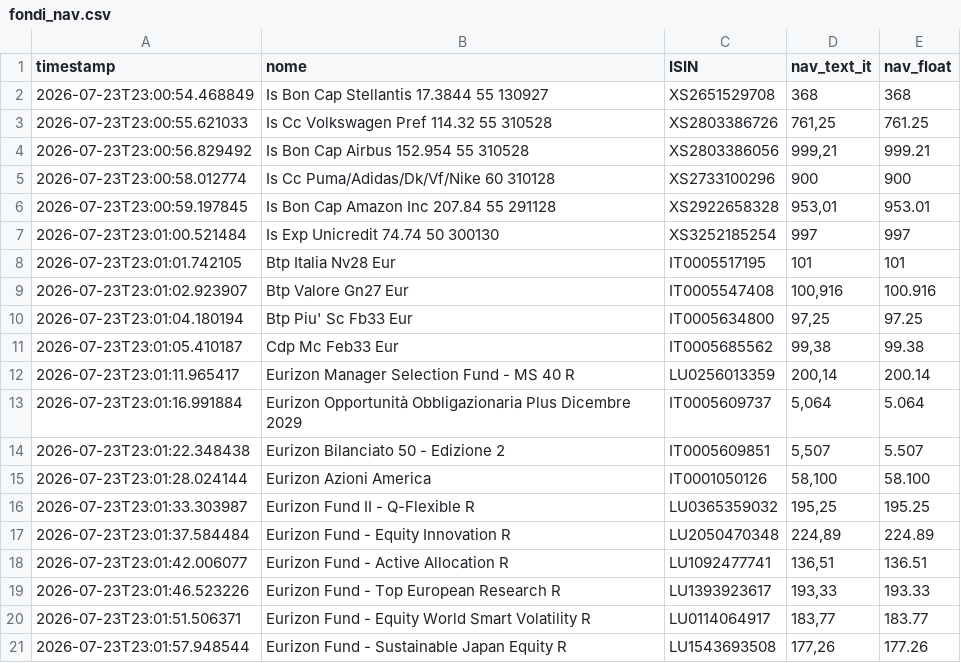
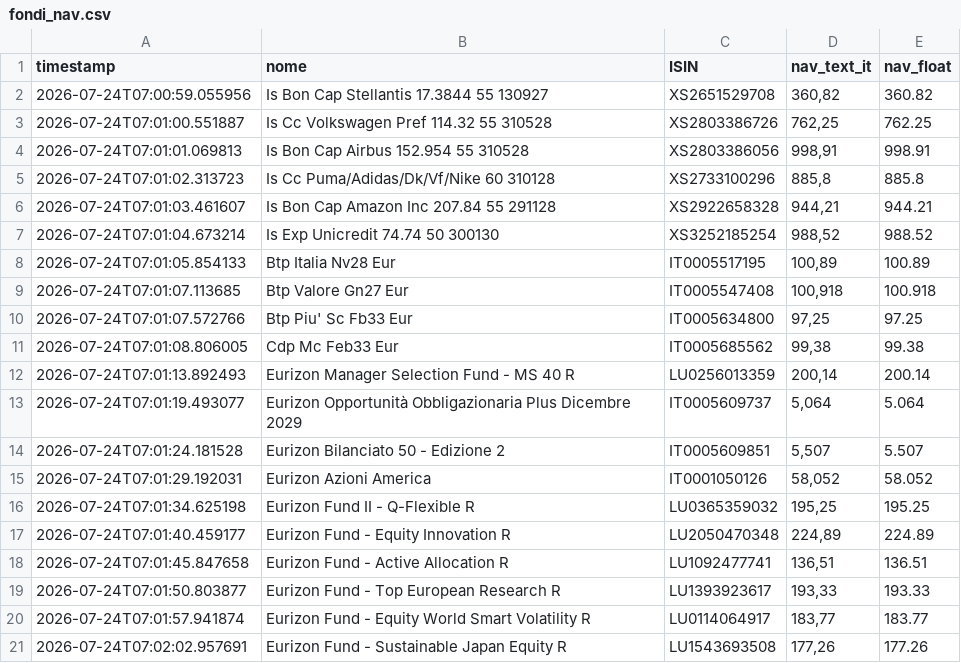
Before and after one commit to Marchino1978/portfolio, a CSV file: data/fondi_nav.csv, drawn as a sheet; only a part is shown; the diff covers the shown part only.

Commit message:
fix

```diff
--- a/data/fondi_nav.csv
+++ b/data/fondi_nav.csv
@@ -1,21 +1,21 @@
 timestamp;nome;ISIN;nav_text_it;nav_float
-2026-07-23T23:00:54.468849;Is Bon Cap Stellantis 17.3844 55 130927;XS2651529708;368;368
-2026-07-23T23:00:55.621033;Is Cc Volkswagen Pref 114.32 55 310528;XS2803386726;761,25;761.25
-2026-07-23T23:00:56.829492;Is Bon Cap Airbus 152.954 55 310528;XS2803386056;999,21;999.21
-2026-07-23T23:00:58.012774;Is Cc Puma/Adidas/Dk/Vf/Nike 60 310128;XS2733100296;900;900
-2026-07-23T23:00:59.197845;Is Bon Cap Amazon Inc 207.84 55 291128;XS2922658328;953,01;953.01
-2026-07-23T23:01:00.521484;Is Exp Unicredit 74.74 50 300130;XS3252185254;997;997
-2026-07-23T23:01:01.742105;Btp Italia Nv28 Eur;IT0005517195;101;101
-2026-07-23T23:01:02.923907;Btp Valore Gn27 Eur;IT0005547408;100,916;100.916
-2026-07-23T23:01:04.180194;Btp Piu' Sc Fb33 Eur;IT0005634800;97,25;97.25
-2026-07-23T23:01:05.410187;Cdp Mc Feb33 Eur;IT0005685562;99,38;99.38
-2026-07-23T23:01:11.965417;Eurizon Manager Selection Fund - MS 40 R;LU0256013359;200,14;200.14
-2026-07-23T23:01:16.991884;Eurizon Opportunità Obbligazionaria Plus Dicembre 2029;IT0005609737;5,064;5.064
-2026-07-23T23:01:22.348438;Eurizon Bilanciato 50 - Edizione 2;IT0005609851;5,507;5.507
-2026-07-23T23:01:28.024144;Eurizon Azioni America;IT0001050126;58,100;58.100
-2026-07-23T23:01:33.303987;Eurizon Fund II - Q-Flexible R;LU0365359032;195,25;195.25
-2026-07-23T23:01:37.584484;Eurizon Fund - Equity Innovation R;LU2050470348;224,89;224.89
-2026-07-23T23:01:42.006077;Eurizon Fund - Active Allocation R;LU1092477741;136,51;136.51
-2026-07-23T23:01:46.523226;Eurizon Fund - Top European Research R;LU1393923617;193,33;193.33
-2026-07-23T23:01:51.506371;Eurizon Fund - Equity World Smart Volatility R;LU0114064917;183,77;183.77
-2026-07-23T23:01:57.948544;Eurizon Fund - Sustainable Japan Equity R;LU1543693508;177,26;177.26
+2026-07-24T07:00:59.055956;Is Bon Cap Stellantis 17.3844 55 130927;XS2651529708;360,82;360.82
+2026-07-24T07:01:00.551887;Is Cc Volkswagen Pref 114.32 55 310528;XS2803386726;762,25;762.25
+2026-07-24T07:01:01.069813;Is Bon Cap Airbus 152.954 55 310528;XS2803386056;998,91;998.91
+2026-07-24T07:01:02.313723;Is Cc Puma/Adidas/Dk/Vf/Nike 60 310128;XS2733100296;885,8;885.8
+2026-07-24T07:01:03.461607;Is Bon Cap Amazon Inc 207.84 55 291128;XS2922658328;944,21;944.21
+2026-07-24T07:01:04.673214;Is Exp Unicredit 74.74 50 300130;XS3252185254;988,52;988.52
+2026-07-24T07:01:05.854133;Btp Italia Nv28 Eur;IT0005517195;100,89;100.89
+2026-07-24T07:01:07.113685;Btp Valore Gn27 Eur;IT0005547408;100,918;100.918
+2026-07-24T07:01:07.572766;Btp Piu' Sc Fb33 Eur;IT0005634800;97,25;97.25
+2026-07-24T07:01:08.806005;Cdp Mc Feb33 Eur;IT0005685562;99,38;99.38
+2026-07-24T07:01:13.892493;Eurizon Manager Selection Fund - MS 40 R;LU0256013359;200,14;200.14
+2026-07-24T07:01:19.493077;Eurizon Opportunità Obbligazionaria Plus Dicembre 2029;IT0005609737;5,064;5.064
+2026-07-24T07:01:24.181528;Eurizon Bilanciato 50 - Edizione 2;IT0005609851;5,507;5.507
+2026-07-24T07:01:29.192031;Eurizon Azioni America;IT0001050126;58,052;58.052
+2026-07-24T07:01:34.625198;Eurizon Fund II - Q-Flexible R;LU0365359032;195,25;195.25
+2026-07-24T07:01:40.459177;Eurizon Fund - Equity Innovation R;LU2050470348;224,89;224.89
+2026-07-24T07:01:45.847658;Eurizon Fund - Active Allocation R;LU1092477741;136,51;136.51
+2026-07-24T07:01:50.803877;Eurizon Fund - Top European Research R;LU1393923617;193,33;193.33
+2026-07-24T07:01:57.941874;Eurizon Fund - Equity World Smart Volatility R;LU0114064917;183,77;183.77
+2026-07-24T07:02:02.957691;Eurizon Fund - Sustainable Japan Equity R;LU1543693508;177,26;177.26
```
Also changed, not shown: 1 added row, 1 removed row and 30 edited cells elsewhere in this file.
